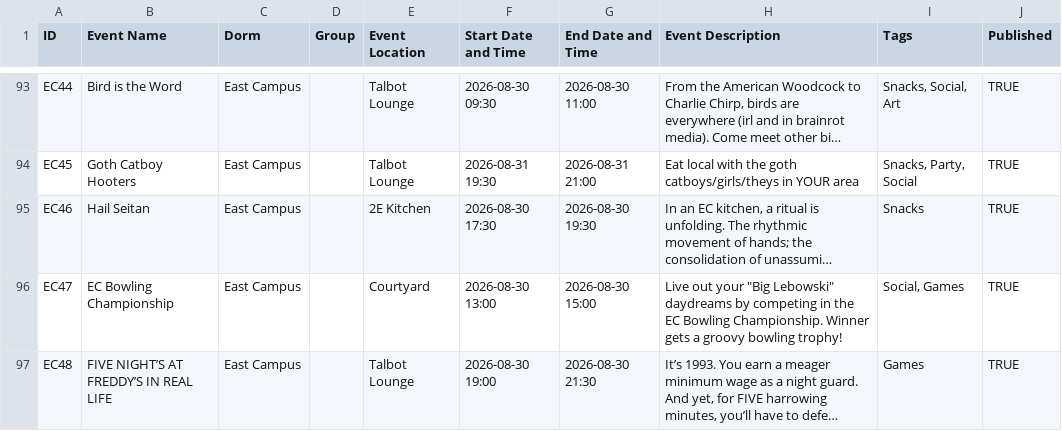
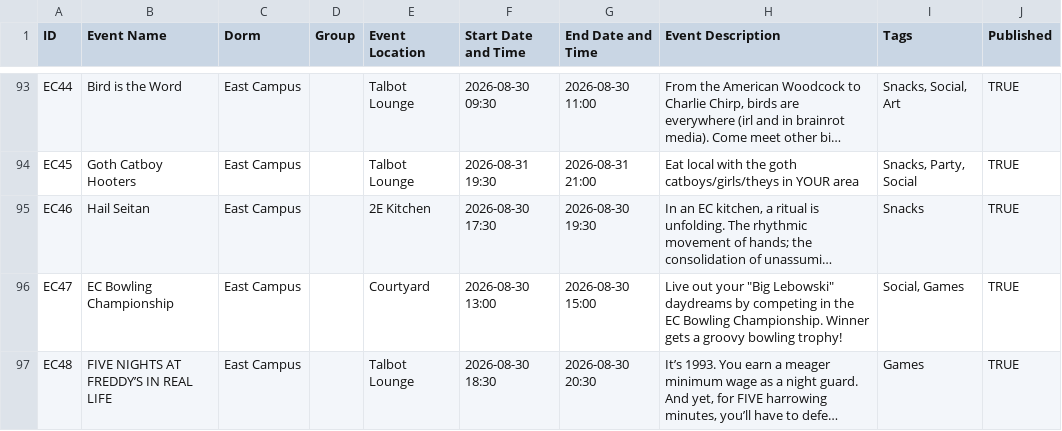
Before and after one commit to mit-dormcon/t-rex, a CSV file: events/2026-events.csv, drawn as a sheet; only a part is shown, gaps mark what is left out; long unchanged cells end in …; the diff covers the shown part only; the diff names each change by its address in the sheet, - before the commit and + after, or states it on an @@ line.

Commit message:
update events

```diff
--- a/events/2026-events.csv
+++ b/events/2026-events.csv
-B97 (Event Name): FIVE NIGHT’S AT FREDDY’S IN REAL LIFE
+B97 (Event Name): FIVE NIGHTS AT FREDDY’S IN REAL LIFE
-F97 (Start Date and Time): 2026-08-30 19:00
+F97 (Start Date and Time): 2026-08-30 18:30
-G97 (End Date and Time): 2026-08-30 21:30
+G97 (End Date and Time): 2026-08-30 20:30
```
Also changed, not shown: 4 removed rows and 2 edited cells elsewhere in this file.
